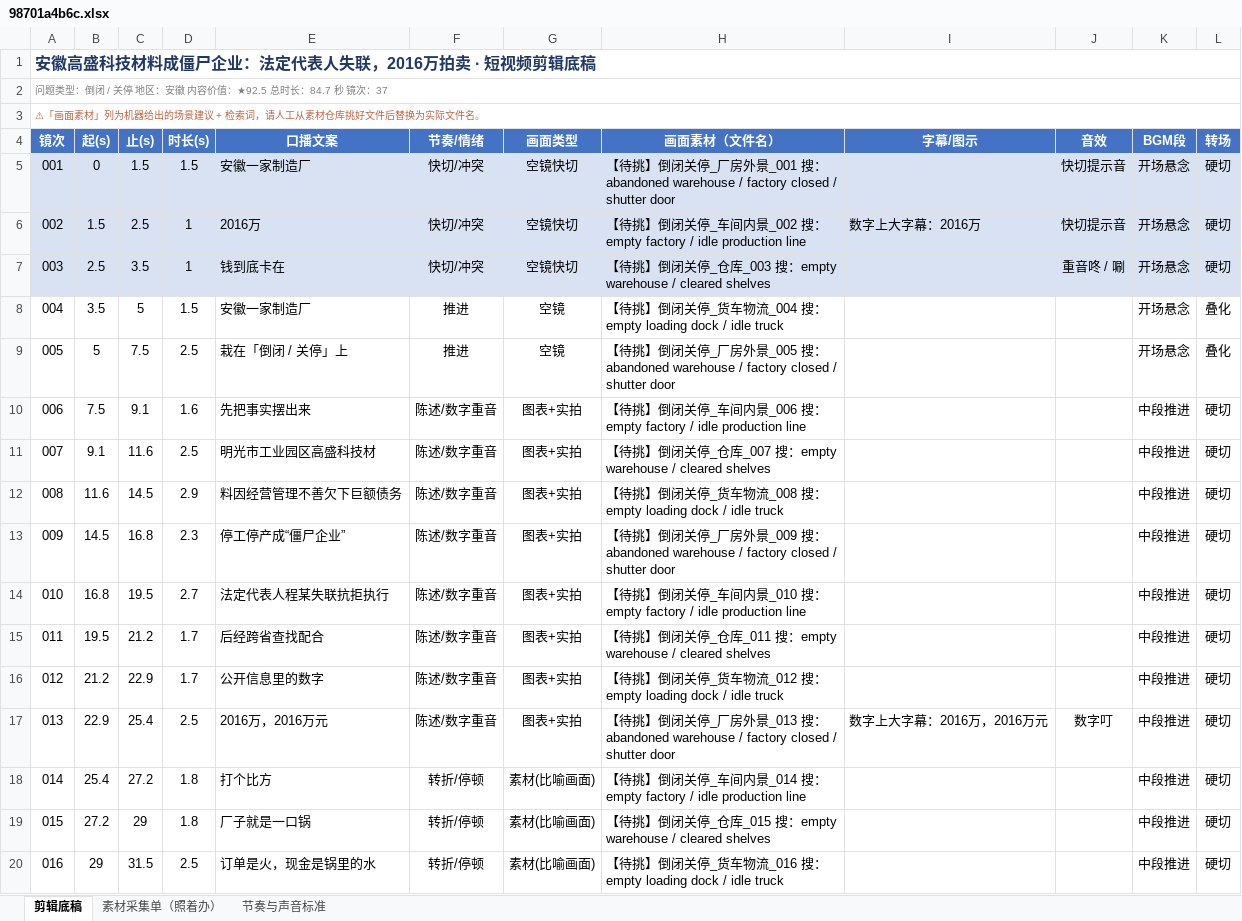
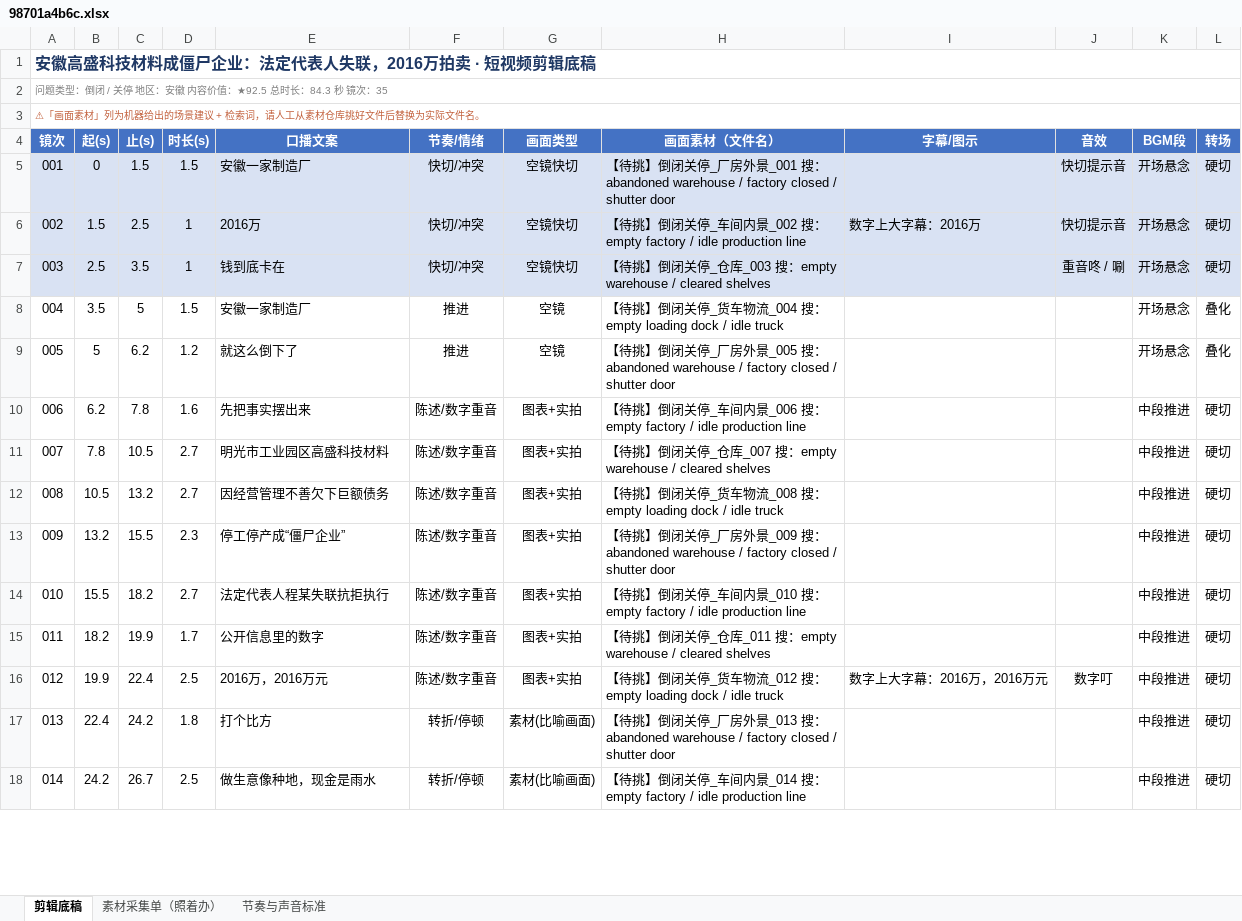
Before and after one commit to tedvong894/yrd-mfg-intel, an Excel workbook: workshop/98701a4b6c.xlsx, sheet 剪辑底稿, drawn as a sheet; only a part is shown; values as stored, in another font and other column widths than the file's, no borders; removed rows and columns are numbered as before the commit, all else as after; the diff covers the shown part only; the diff names each change by its address in the sheet, - before the commit and + after, or states it on an @@ line.

Commit message:
短视频工坊：98701a4b6c.xlsx（重写文案去模板化+财务深度）

```diff
--- a/workshop/98701a4b6c.xlsx (sheet 剪辑底稿)
+++ b/workshop/98701a4b6c.xlsx (sheet 剪辑底稿)
@@ column A (镜次) renumbered from row 2 down @@
-C9 (止(s)): 7.5
+C9 (止(s)): 6.2
-D9 (时长(s)): 2.5
+D9 (时长(s)): 1.2
-E9 (口播文案): 栽在「倒闭 / 关停」上
+E9 (口播文案): 就这么倒下了
-B10 (起(s)): 7.5
+B10 (起(s)): 6.2
-C10 (止(s)): 9.1
+C10 (止(s)): 7.8
-B11 (起(s)): 9.1
+B11 (起(s)): 7.8
-C11 (止(s)): 11.6
+C11 (止(s)): 10.5
-D11 (时长(s)): 2.5
+D11 (时长(s)): 2.7
-E11 (口播文案): 明光市工业园区高盛科技材
+E11 (口播文案): 明光市工业园区高盛科技材料
-B12 (起(s)): 11.6
+B12 (起(s)): 10.5
-C12 (止(s)): 14.5
+C12 (止(s)): 13.2
-D12 (时长(s)): 2.9
+D12 (时长(s)): 2.7
-E12 (口播文案): 料因经营管理不善欠下巨额债务
+E12 (口播文案): 因经营管理不善欠下巨额债务
-B13 (起(s)): 14.5
+B13 (起(s)): 13.2
-C13 (止(s)): 16.8
+C13 (止(s)): 15.5
-B14 (起(s)): 16.8
+B14 (起(s)): 15.5
-C14 (止(s)): 19.5
+C14 (止(s)): 18.2
-row 15: 011 | 19.5 | 21.2 | 1.7 | 后经跨省查找配合 | 陈述/数字重音 | 图表+实拍 | 【待挑】倒闭关停_仓库_011 搜：empty warehouse / cleared shelves |  |  | 中段推进 | 硬切
-B15 (起(s)): 21.2
+B15 (起(s)): 18.2
-C15 (止(s)): 22.9
+C15 (止(s)): 19.9
-H15 (画面素材（文件名）): …闭关停_货车物流_012 搜：empty loading dock / idle truck
+H15 (画面素材（文件名）): …闭关停_仓库_011 搜：empty warehouse / cleared shelves
-B16 (起(s)): 22.9
+B16 (起(s)): 19.9
-C16 (止(s)): 25.4
+C16 (止(s)): 22.4
-H16 (画面素材（文件名）): …停_厂房外景_013 搜：abandoned warehouse / factory closed / shutter door
+H16 (画面素材（文件名）): …停_货车物流_012 搜：empty loading dock / idle truck
-B17 (起(s)): 25.4
+B17 (起(s)): 22.4
-C17 (止(s)): 27.2
+C17 (止(s)): 24.2
-H17 (画面素材（文件名）): …停_车间内景_014 搜：empty factory / idle production line
+H17 (画面素材（文件名）): …停_厂房外景_013 搜：abandoned warehouse / factory closed / shutter door
-row 19: 015 | 27.2 | 29 | 1.8 | 厂子就是一口锅 | 转折/停顿 | 素材(比喻画面) | 【待挑】倒闭关停_仓库_015 搜：empty warehouse / cleared shelves |  |  | 中段推进 | 硬切
-B18 (起(s)): 29
+B18 (起(s)): 24.2
-C18 (止(s)): 31.5
+C18 (止(s)): 26.7
-E18 (口播文案): 订单是火，现金是锅里的水
+E18 (口播文案): 做生意像种地，现金是雨水
-H18 (画面素材（文件名）): …闭关停_货车物流_016 搜：empty loading dock / idle truck
+H18 (画面素材（文件名）): …闭关停_车间内景_014 搜：empty factory / idle production line
```
Also changed, not shown: 5 added rows, 5 removed rows and 62 edited cells elsewhere in this sheet, sheet 素材采集单（照着办）.
